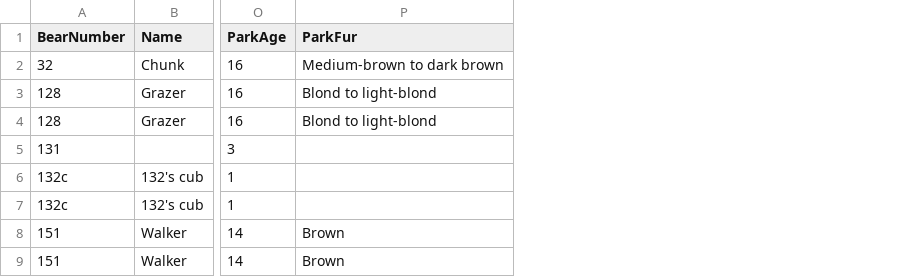
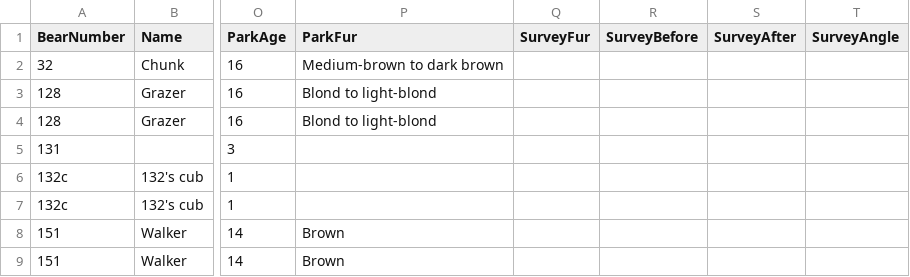
Before and after one commit to mariem-snoussi/sds291-final-project, a CSV file: fat-bear-report/FullBearData.csv, drawn as a sheet; only a part is shown, gaps mark what is left out; the diff names each change by its address in the sheet, - before the commit and + after, or states it on an @@ line.

Commit message:
Getting all 2020 survey results, put them in dataset

```diff
--- a/fat-bear-report/FullBearData.csv
+++ b/fat-bear-report/FullBearData.csv
+column Q (SurveyFur), empty
+column R (SurveyBefore), empty
+column S (SurveyAfter), empty
+column T (SurveyAngle), empty
```
Also changed, not shown: 1 other file.
